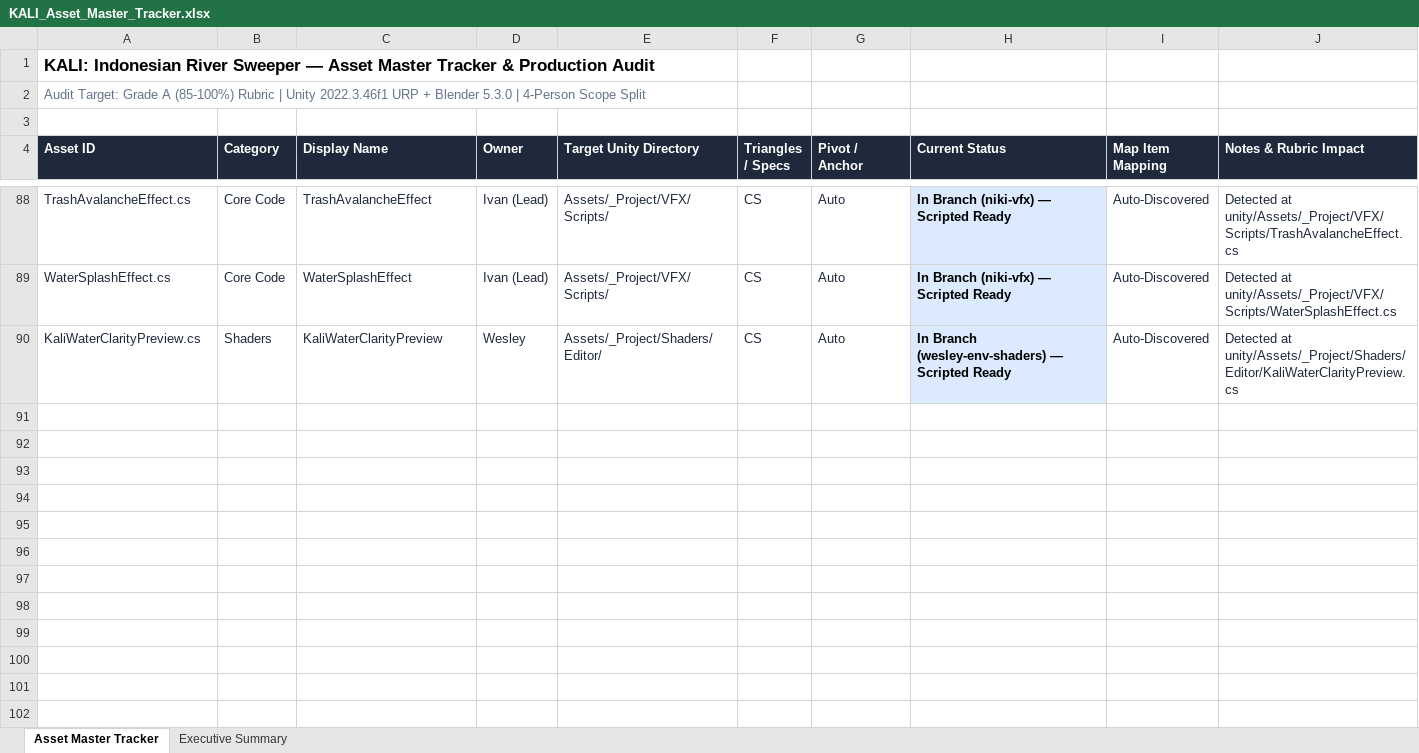
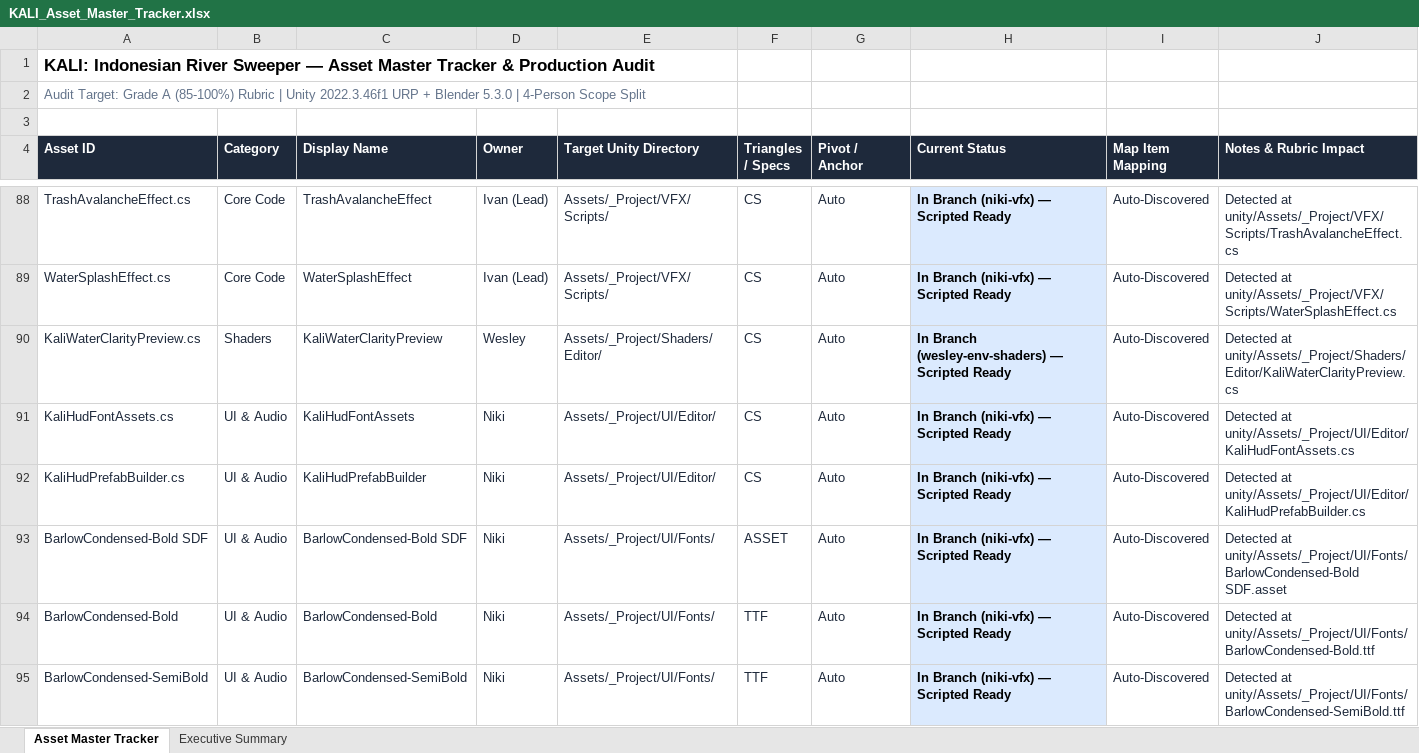
Before and after one commit to Gee123a/kali-river-sweeper, an Excel workbook: docs/KALI_Asset_Master_Tracker.xlsx, sheet Asset Master Tracker, drawn as a sheet; only a part is shown, gaps mark what is left out; values as stored, in another font and other column widths than the file's, no borders; the diff covers the shown part only; the diff names each change by its address in the sheet, - before the commit and + after, or states it on an @@ line.

```diff
--- a/docs/KALI_Asset_Master_Tracker.xlsx (sheet Asset Master Tracker)
+++ b/docs/KALI_Asset_Master_Tracker.xlsx (sheet Asset Master Tracker)
+row 91: KaliHudFontAssets.cs | UI & Audio | KaliHudFontAssets | Niki | Assets/_Project/UI/Editor/ | CS | Auto | In Branch (niki-vfx) — Scripted Ready | Auto-Discovered | Detected at unity/Assets/_Project/UI/Editor/KaliHudFontAssets.cs
+row 92: KaliHudPrefabBuilder.cs | UI & Audio | KaliHudPrefabBuilder | Niki | Assets/_Project/UI/Editor/ | CS | Auto | In Branch (niki-vfx) — Scripted Ready | Auto-Discovered | Detected at unity/Assets/_Project/UI/Editor/KaliHudPrefabBuilder.cs
+row 93: BarlowCondensed-Bold SDF | UI & Audio | BarlowCondensed-Bold SDF | Niki | Assets/_Project/UI/Fonts/ | ASSET | Auto | In Branch (niki-vfx) — Scripted Ready | Auto-Discovered | Detected at unity/Assets/_Project/UI/Fonts/BarlowCondensed-Bold SDF.asset
+row 94: BarlowCondensed-Bold | UI & Audio | BarlowCondensed-Bold | Niki | Assets/_Project/UI/Fonts/ | TTF | Auto | In Branch (niki-vfx) — Scripted Ready | Auto-Discovered | Detected at unity/Assets/_Project/UI/Fonts/BarlowCondensed-Bold.ttf
+row 95: BarlowCondensed-SemiBold | UI & Audio | BarlowCondensed-SemiBold | Niki | Assets/_Project/UI/Fonts/ | TTF | Auto | In Branch (niki-vfx) — Scripted Ready | Auto-Discovered | Detected at unity/Assets/_Project/UI/Fonts/BarlowCondensed-SemiBold.ttf
```
Also changed, not shown: 4 added rows, 1 edited cell and cell formats elsewhere in this sheet, sheet Executive Summary, 2 other files.
